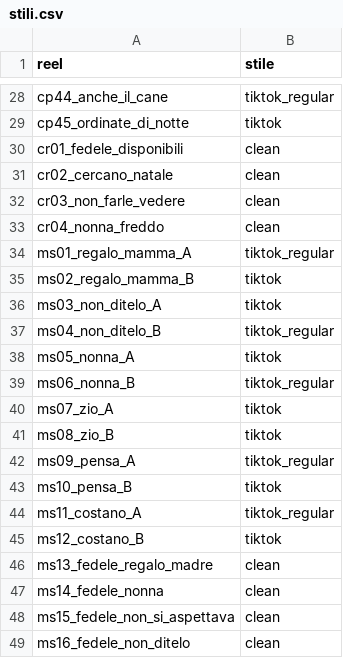
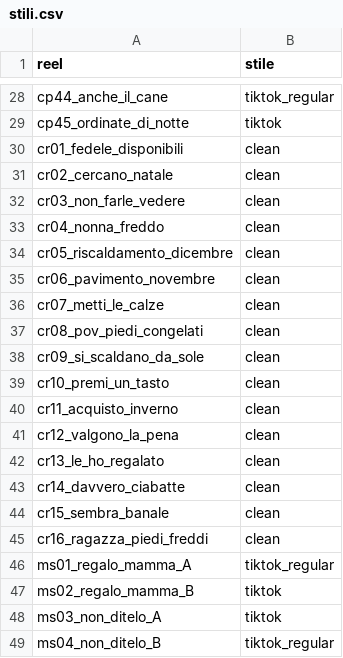
Before and after one commit to yassineben2004-droid/auto-edit-post, a CSV file: clip_montate/ciabattepazze/stili.csv, drawn as a sheet; only a part is shown, gaps mark what is left out; the shorter side is filled out with more unchanged rows.

Commit message:
reel montati 2026-11-15 14:24

```diff
--- a/clip_montate/ciabattepazze/stili.csv
+++ b/clip_montate/ciabattepazze/stili.csv
@@ -33,2 +33,14 @@ cr03_non_farle_vedere,clean
 cr04_nonna_freddo,clean
+cr05_riscaldamento_dicembre,clean
+cr06_pavimento_novembre,clean
+cr07_metti_le_calze,clean
+cr08_pov_piedi_congelati,clean
+cr09_si_scaldano_da_sole,clean
+cr10_premi_un_tasto,clean
+cr11_acquisto_inverno,clean
+cr12_valgono_la_pena,clean
+cr13_le_ho_regalato,clean
+cr14_davvero_ciabatte,clean
+cr15_sembra_banale,clean
+cr16_ragazza_piedi_freddi,clean
 ms01_regalo_mamma_A,tiktok_regular
```
Also changed, not shown: 12 other files.
